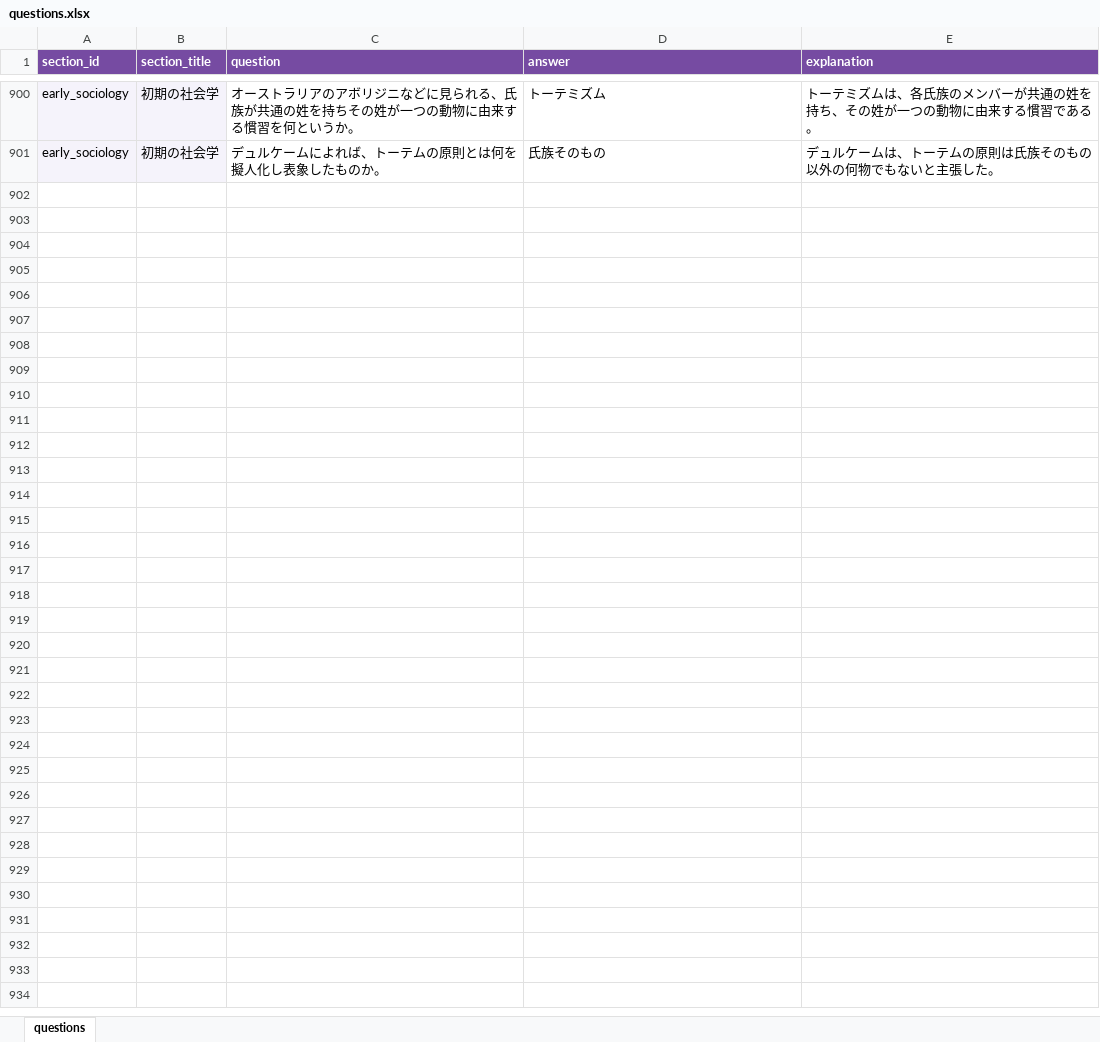
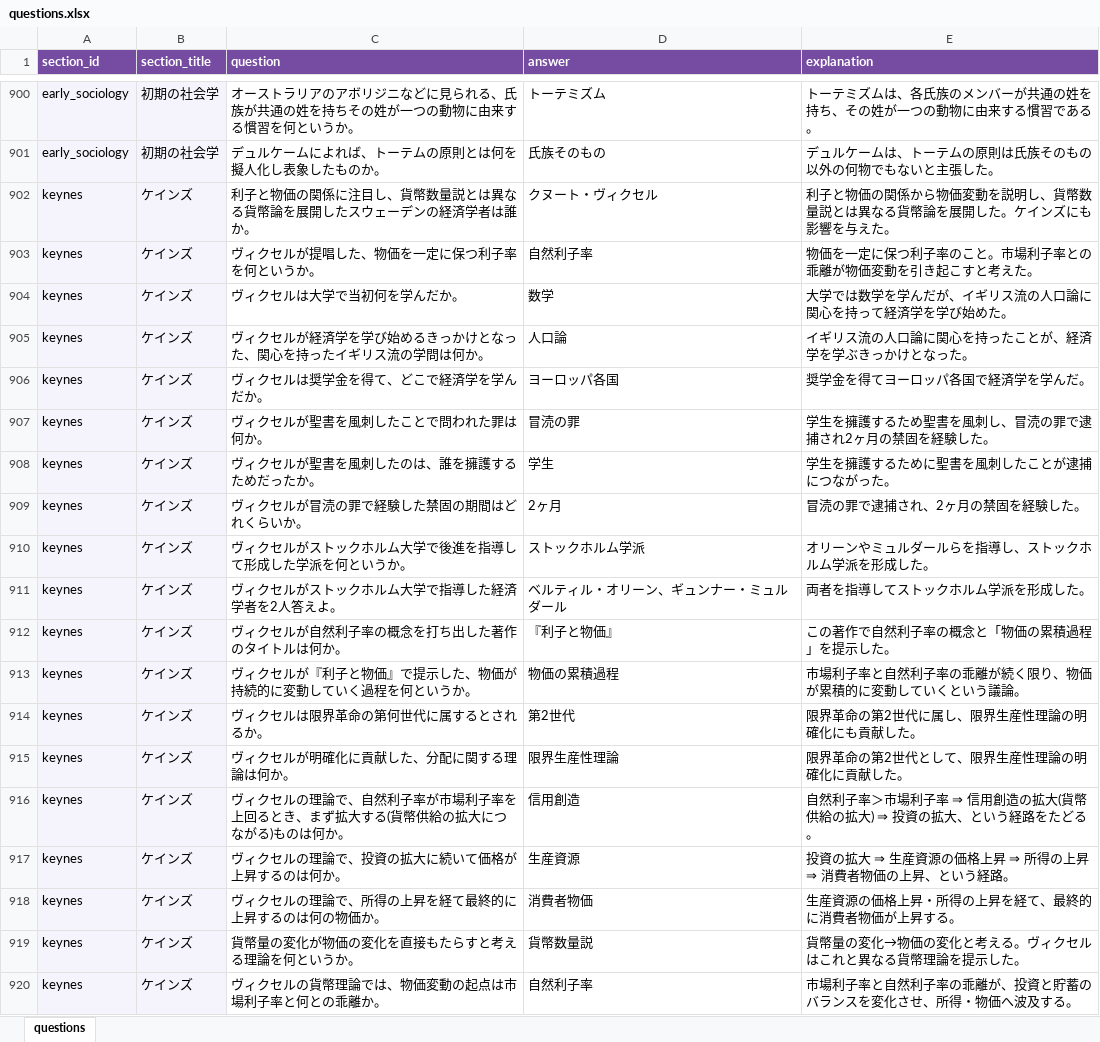
Before and after one commit to ktakami-del/ecquiz-app, an Excel workbook: questions.xlsx, sheet questions, drawn as a sheet; only a part is shown, gaps mark what is left out; values as stored, in another font and other column widths than the file's, no borders; the diff covers the shown part only; the diff names each change by its address in the sheet, - before the commit and + after, or states it on an @@ line.

```diff
--- a/questions.xlsx (sheet questions)
+++ b/questions.xlsx (sheet questions)
+row 902: keynes | ケインズ | 利子と物価の関係に注目し、貨幣数量説とは異なる貨幣論を展開したスウェーデンの経済学者は誰か。 | クヌート・ヴィクセル | 利子と物価の関係から物価変動を説明し、貨幣数量説とは異なる貨幣論を展開した。ケインズにも影響を与えた。
+row 903: keynes | ケインズ | ヴィクセルが提唱した、物価を一定に保つ利子率を何というか。 | 自然利子率 | 物価を一定に保つ利子率のこと。市場利子率との乖離が物価変動を引き起こすと考えた。
+row 904: keynes | ケインズ | ヴィクセルは大学で当初何を学んだか。 | 数学 | 大学では数学を学んだが、イギリス流の人口論に関心を持って経済学を学び始めた。
+row 905: keynes | ケインズ | ヴィクセルが経済学を学び始めるきっかけとなった、関心を持ったイギリス流の学問は何か。 | 人口論 | イギリス流の人口論に関心を持ったことが、経済学を学ぶきっかけとなった。
+row 906: keynes | ケインズ | ヴィクセルは奨学金を得て、どこで経済学を学んだか。 | ヨーロッパ各国 | 奨学金を得てヨーロッパ各国で経済学を学んだ。
+row 907: keynes | ケインズ | ヴィクセルが聖書を風刺したことで問われた罪は何か。 | 冒涜の罪 | 学生を擁護するため聖書を風刺し、冒涜の罪で逮捕され2ヶ月の禁固を経験した。
+row 908: keynes | ケインズ | ヴィクセルが聖書を風刺したのは、誰を擁護するためだったか。 | 学生 | 学生を擁護するために聖書を風刺したことが逮捕につながった。
+row 909: keynes | ケインズ | ヴィクセルが冒涜の罪で経験した禁固の期間はどれくらいか。 | 2ヶ月 | 冒涜の罪で逮捕され、2ヶ月の禁固を経験した。
+row 910: keynes | ケインズ | ヴィクセルがストックホルム大学で後進を指導して形成した学派を何というか。 | ストックホルム学派 | オリーンやミュルダールらを指導し、ストックホルム学派を形成した。
+row 911: keynes | ケインズ | ヴィクセルがストックホルム大学で指導した経済学者を2人答えよ。 | ベルティル・オリーン、ギュンナー・ミュルダール | 両者を指導してストックホルム学派を形成した。
+row 912: keynes | ケインズ | ヴィクセルが自然利子率の概念を打ち出した著作のタイトルは何か。 | 『利子と物価』 | この著作で自然利子率の概念と「物価の累積過程」を提示した。
+row 913: keynes | ケインズ | ヴィクセルが『利子と物価』で提示した、物価が持続的に変動していく過程を何というか。 | 物価の累積過程 | 市場利子率と自然利子率の乖離が続く限り、物価が累積的に変動していくという議論。
+row 914: keynes | ケインズ | ヴィクセルは限界革命の第何世代に属するとされるか。 | 第2世代 | 限界革命の第2世代に属し、限界生産性理論の明確化にも貢献した。
+row 915: keynes | ケインズ | ヴィクセルが明確化に貢献した、分配に関する理論は何か。 | 限界生産性理論 | 限界革命の第2世代として、限界生産性理論の明確化に貢献した。
+row 916: keynes | ケインズ | ヴィクセルの理論で、自然利子率が市場利子率を上回るとき、まず拡大する(貨幣供給の拡大につながる)ものは何か。 | 信用創造 | 自然利子率＞市場利子率 ⇒ 信用創造の拡大(貨幣供給の拡大) ⇒ 投資の拡大、という経路をたどる。
+row 917: keynes | ケインズ | ヴィクセルの理論で、投資の拡大に続いて価格が上昇するのは何か。 | 生産資源 | 投資の拡大 ⇒ 生産資源の価格上昇 ⇒ 所得の上昇 ⇒ 消費者物価の上昇、という経路。
+row 918: keynes | ケインズ | ヴィクセルの理論で、所得の上昇を経て最終的に上昇するのは何の物価か。 | 消費者物価 | 生産資源の価格上昇・所得の上昇を経て、最終的に消費者物価が上昇する。
+row 919: keynes | ケインズ | 貨幣量の変化が物価の変化を直接もたらすと考える理論を何というか。 | 貨幣数量説 | 貨幣量の変化→物価の変化と考える。ヴィクセルはこれと異なる貨幣理論を提示した。
+row 920: keynes | ケインズ | ヴィクセルの貨幣理論では、物価変動の起点は市場利子率と何との乖離か。 | 自然利子率 | 市場利子率と自然利子率の乖離が、投資と貯蓄のバランスを変化させ、所得・物価へ波及する。
```
Also changed, not shown: 81 added rows elsewhere in this sheet, 3 other files.
